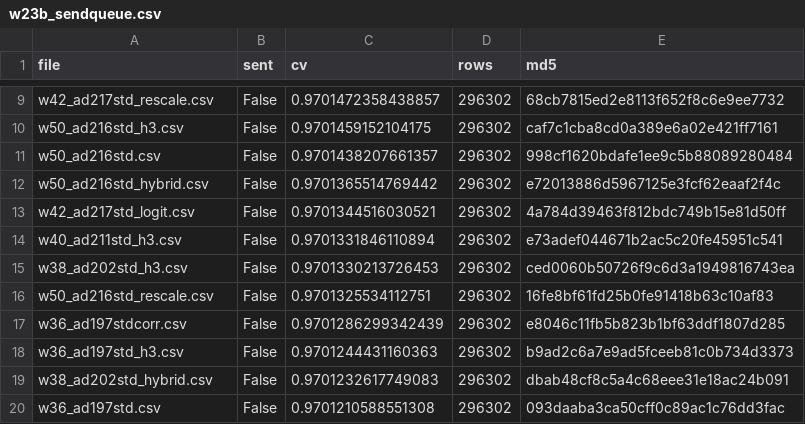
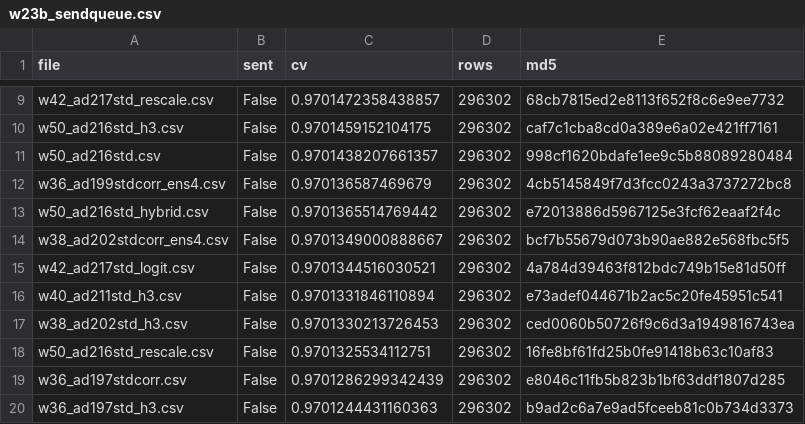
Before and after one commit to teddytennant/playground-series-s6e8, a CSV file: experiments/w23b_sendqueue.csv, drawn as a sheet; only a part is shown, gaps mark what is left out; the shorter side is filled out with more unchanged rows; the diff names each change by its address in the sheet, - before the commit and + after, or states it on an @@ line.

```diff
--- a/experiments/w23b_sendqueue.csv
+++ b/experiments/w23b_sendqueue.csv
+row 12: w36_ad199stdcorr_ens4.csv | False | 0.970136587469679 | 296302 | 4cb5145849f7d3fcc0243a3737272bc8
+row 14: w38_ad202stdcorr_ens4.csv | False | 0.9701349000888667 | 296302 | bcf7b55679d073b90ae882e568fbc5f5
```
Also changed, not shown: experiments/w26d_queueprice.csv, experiments/w39a_audit.csv, 18 other files.
